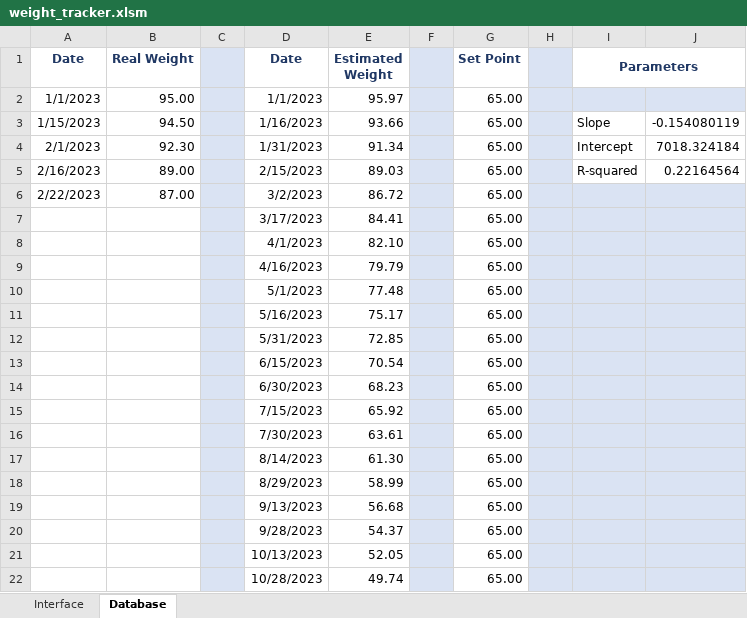
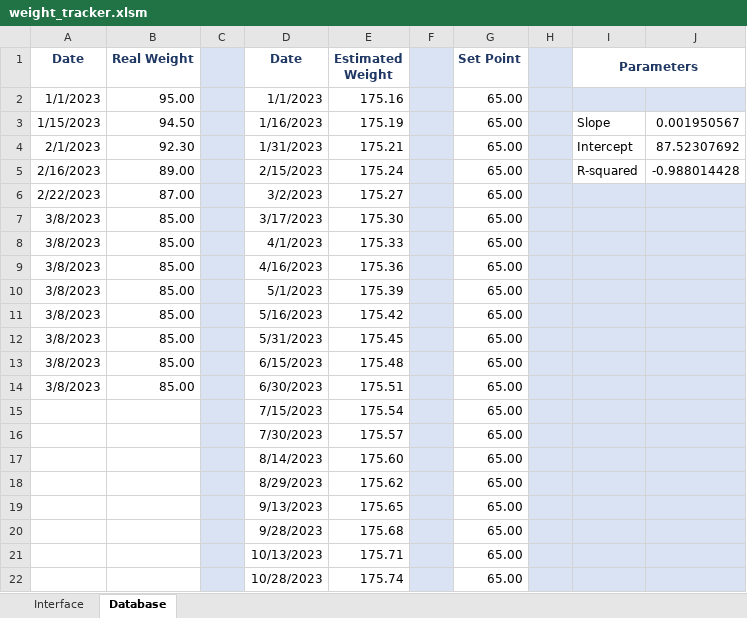
Before and after one commit to saradfrz/vba-mini-apps, an Excel workbook: weight_tracker.xlsm, sheet Database, drawn as a sheet; only a part is shown; values as stored, in another font and other column widths than the file's, no borders; removed rows and columns are numbered as before the commit, all else as after; the diff covers the shown part only; the diff names each change by its address in the sheet, - before the commit and + after, or states it on an @@ line.

```diff
--- a/weight_tracker.xlsm (sheet Database)
+++ b/weight_tracker.xlsm (sheet Database)
-E2 (Estimated Weight): 95.97
+E2 (Estimated Weight): 175.16
-E3 (Estimated Weight): 93.66
+E3 (Estimated Weight): 175.19
-J3: -0.154080119
+J3: 0.001950567
-E4 (Estimated Weight): 91.34
+E4 (Estimated Weight): 175.21
-J4: 7018.324184
+J4: 87.52307692
-E5 (Estimated Weight): 89.03
+E5 (Estimated Weight): 175.24
-J5: 0.22164564
+J5: -0.988014428
-E6 (Estimated Weight): 86.72
+E6 (Estimated Weight): 175.27
-row 7:  |  |  | 3/17/2023 | 84.41 |  | 65.00
-row 8:  |  |  | 4/1/2023 | 82.10 |  | 65.00
-row 9:  |  |  | 4/16/2023 | 79.79 |  | 65.00
-row 10:  |  |  | 5/1/2023 | 77.48 |  | 65.00
-row 11:  |  |  | 5/16/2023 | 75.17 |  | 65.00
-row 12:  |  |  | 5/31/2023 | 72.85 |  | 65.00
-row 13:  |  |  | 6/15/2023 | 70.54 |  | 65.00
-row 14:  |  |  | 6/30/2023 | 68.23 |  | 65.00
+row 7: 3/8/2023 | 85.00 |  | 3/17/2023 | 175.30 |  | 65.00
+row 8: 3/8/2023 | 85.00 |  | 4/1/2023 | 175.33 |  | 65.00
+row 9: 3/8/2023 | 85.00 |  | 4/16/2023 | 175.36 |  | 65.00
+row 10: 3/8/2023 | 85.00 |  | 5/1/2023 | 175.39 |  | 65.00
+row 11: 3/8/2023 | 85.00 |  | 5/16/2023 | 175.42 |  | 65.00
+row 12: 3/8/2023 | 85.00 |  | 5/31/2023 | 175.45 |  | 65.00
+row 13: 3/8/2023 | 85.00 |  | 6/15/2023 | 175.48 |  | 65.00
+row 14: 3/8/2023 | 85.00 |  | 6/30/2023 | 175.51 |  | 65.00
-E15 (Estimated Weight): 65.92
+E15 (Estimated Weight): 175.54
-E16 (Estimated Weight): 63.61
+E16 (Estimated Weight): 175.57
-E17 (Estimated Weight): 61.30
+E17 (Estimated Weight): 175.60
-E18 (Estimated Weight): 58.99
+E18 (Estimated Weight): 175.62
-E19 (Estimated Weight): 56.68
+E19 (Estimated Weight): 175.65
-E20 (Estimated Weight): 54.37
+E20 (Estimated Weight): 175.68
-E21 (Estimated Weight): 52.05
+E21 (Estimated Weight): 175.71
-E22 (Estimated Weight): 49.74
+E22 (Estimated Weight): 175.74
```
Also changed, not shown: 4 edited cells elsewhere in this sheet, sheet Interface, charts or pictures, 2 other files.
